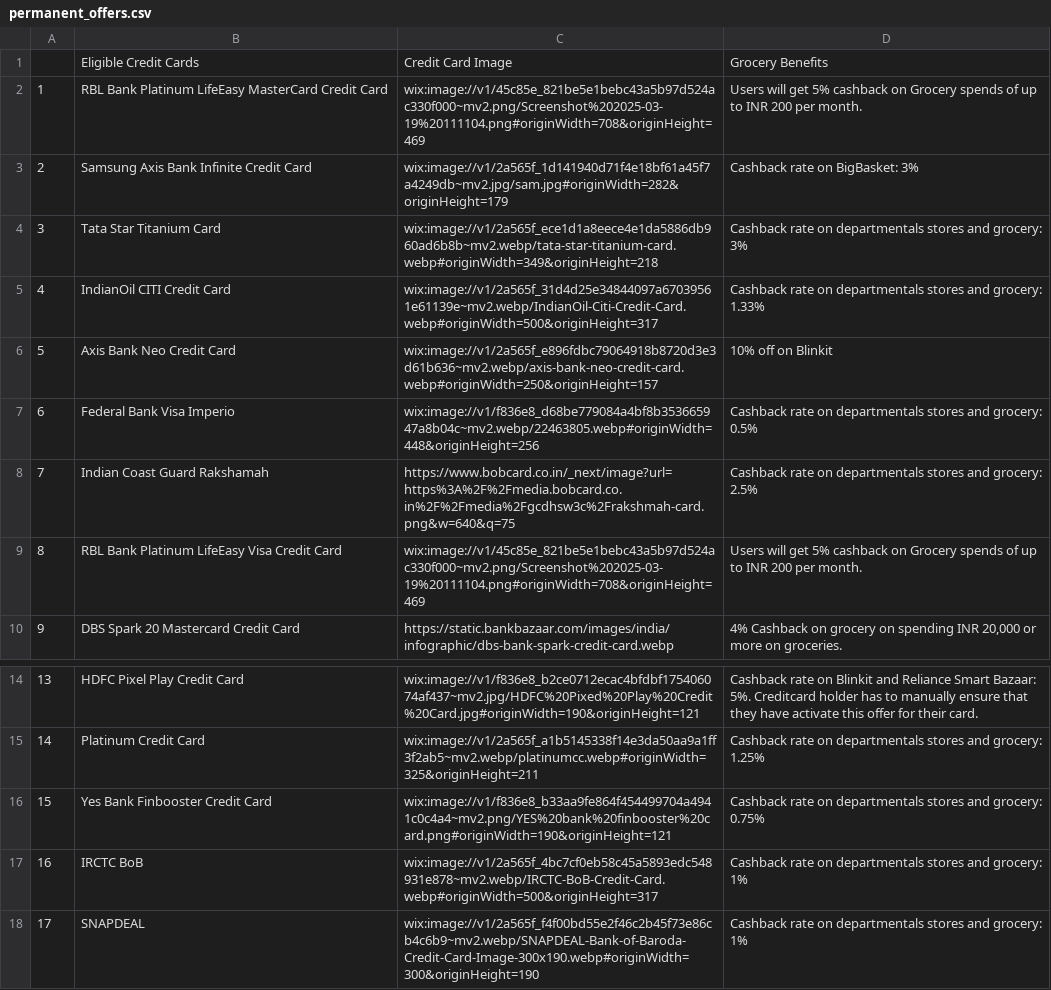
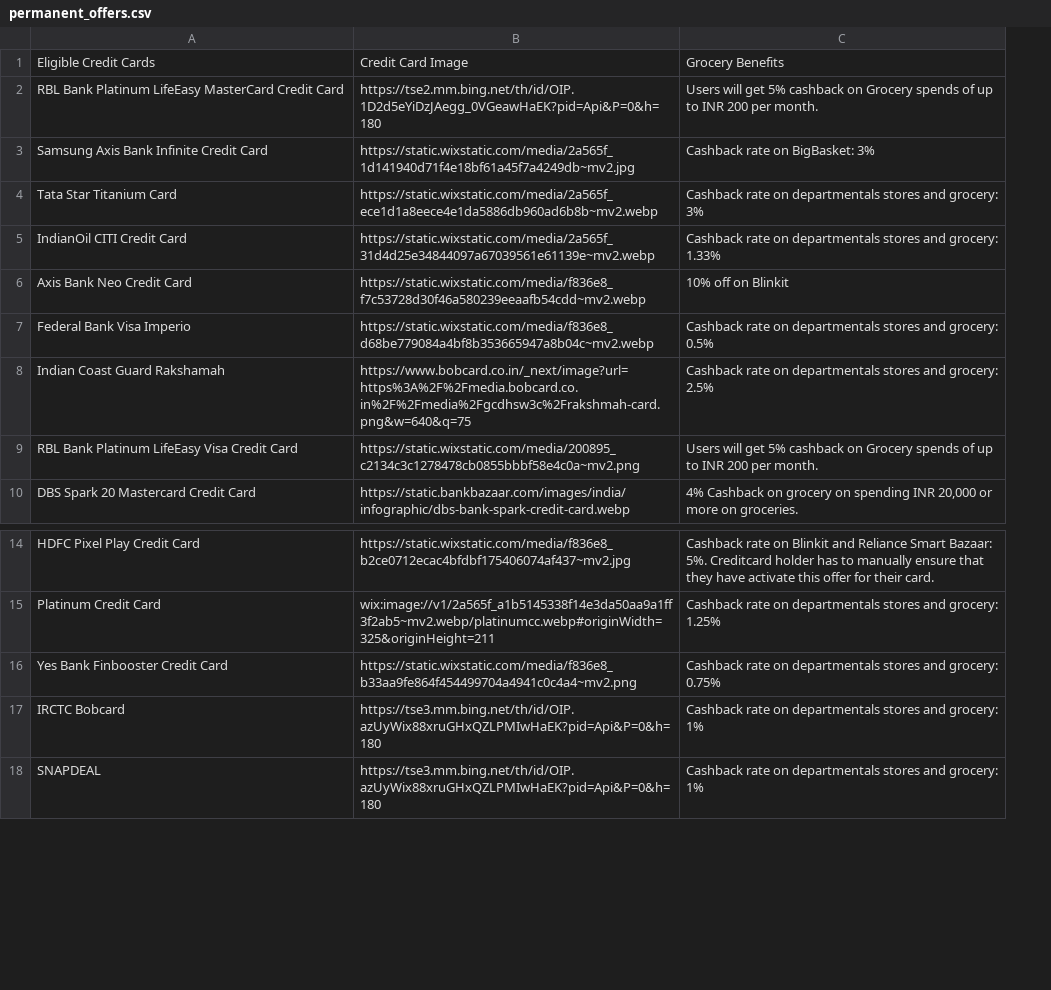
Before and after one commit to Myrupaya/grocery-offers, a CSV file: public/permanent_offers.csv, drawn as a sheet; only a part is shown, gaps mark what is left out; removed rows and columns are numbered as before the commit, all else as after; the diff names each change by its address in the sheet, - before the commit and + after, or states it on an @@ line.

Commit message:
new

```diff
--- a/public/permanent_offers.csv
+++ b/public/permanent_offers.csv
-column A, rows 2-10: 1 | 2 | 3 | 4 | 5 | 6 | 7 | 8 | 9; rows 14-18: 13 | 14 | 15 | 16 | 17
-column C, rows 1-10: Credit Card Image | wix:image://v1/45c85e_821be5e1bebc43a5b97d524ac330f000~mv2.png/Screenshot%202025-03-19%20111104.png#originWidth=708&originHeight=469 | wix:image://v1/2a565f_1d141940d71f4e18bf61a45f7a4249db~mv2.jpg/sam.jpg#originWidth=282&originHeight=179 | wix:image://v1/2a565f_ece1d1a8eece4e1da5886db960ad6b8b~mv2.webp/tata-star-titanium-card.webp#originWidth=349&originHeight=218 | wix:image://v1/2a565f_31d4d25e34844097a67039561e61139e~mv2.webp/IndianOil-Citi-Credit-Card.webp#originWidth=500&originHeight=317 | wix:image://v1/2a565f_e896fdbc79064918b8720d3e3d61b636~mv2.webp/axis-bank-neo-credit-card.webp#originWidth=250&originHeight=157 | wix:image://v1/f836e8_d68be779084a4bf8b353665947a8b04c~mv2.webp/22463805.webp#originWidth=448&originHeight=256 | https://www.bobcard.co.in/_next/image?url=https%3A%2F%2Fmedia.bobcard.co.in%2F%2Fmedia%2Fgcdhsw3c%2Frakshmah-card.png&w=640&q=75 | wix:image://v1/45c85e_821be5e1bebc43a5b97d524ac330f000~mv2.png/Screenshot%202025-03-19%20111104.png#originWidth=708&originHeight=469 | https://static.bankbazaar.com/images/india/infographic/dbs-bank-spark-credit-card.webp; rows 14-18: wix:image://v1/f836e8_b2ce0712ecac4bfdbf175406074af437~mv2.jpg/HDFC%20Pixed%20Play%20Credit%20Card.jpg#originWidth=190&originHeight=121 | wix:image://v1/2a565f_a1b5145338f14e3da50aa9a1ff3f2ab5~mv2.webp/platinumcc.webp#originWidth=325&originHeight=211 | wix:image://v1/f836e8_b33aa9fe864f454499704a4941c0c4a4~mv2.png/YES%20bank%20finbooster%20card.png#originWidth=190&originHeight=121 | wix:image://v1/2a565f_4bc7cf0eb58c45a5893edc548931e878~mv2.webp/IRCTC-BoB-Credit-Card.webp#originWidth=500&originHeight=317 | wix:image://v1/2a565f_f4f00bd55e2f46c2b45f73e86cb4c6b9~mv2.webp/SNAPDEAL-Bank-of-Baroda-Credit-Card-Image-300x190.webp#originWidth=300&originHeight=190
+column B, rows 1-10: Credit Card Image | https://tse2.mm.bing.net/th/id/OIP.1D2d5eYiDzJAegg_0VGeawHaEK?pid=Api&P=0&h=180 | https://static.wixstatic.com/media/2a565f_1d141940d71f4e18bf61a45f7a4249db~mv2.jpg | https://static.wixstatic.com/media/2a565f_ece1d1a8eece4e1da5886db960ad6b8b~mv2.webp | https://static.wixstatic.com/media/2a565f_31d4d25e34844097a67039561e61139e~mv2.webp | https://static.wixstatic.com/media/f836e8_f7c53728d30f46a580239eeaafb54cdd~mv2.webp | https://static.wixstatic.com/media/f836e8_d68be779084a4bf8b353665947a8b04c~mv2.webp | https://www.bobcard.co.in/_next/image?url=https%3A%2F%2Fmedia.bobcard.co.in%2F%2Fmedia%2Fgcdhsw3c%2Frakshmah-card.png&w=640&q=75 | https://static.wixstatic.com/media/200895_c2134c3c1278478cb0855bbbf58e4c0a~mv2.png | https://static.bankbazaar.com/images/india/infographic/dbs-bank-spark-credit-card.webp; rows 14-18: https://static.wixstatic.com/media/f836e8_b2ce0712ecac4bfdbf175406074af437~mv2.jpg | wix:image://v1/2a565f_a1b5145338f14e3da50aa9a1ff3f2ab5~mv2.webp/platinumcc.webp#originWidth=325&originHeight=211 | https://static.wixstatic.com/media/f836e8_b33aa9fe864f454499704a4941c0c4a4~mv2.png | https://tse3.mm.bing.net/th/id/OIP.azUyWix88xruGHxQZLPMIwHaEK?pid=Api&P=0&h=180 | https://tse3.mm.bing.net/th/id/OIP.azUyWix88xruGHxQZLPMIwHaEK?pid=Api&P=0&h=180
-A17: IRCTC BoB
+A17: IRCTC Bobcard
```
